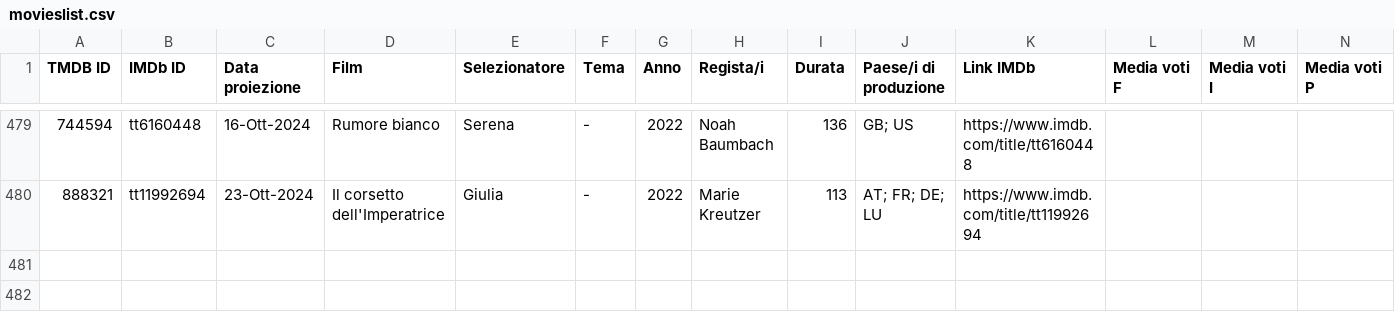
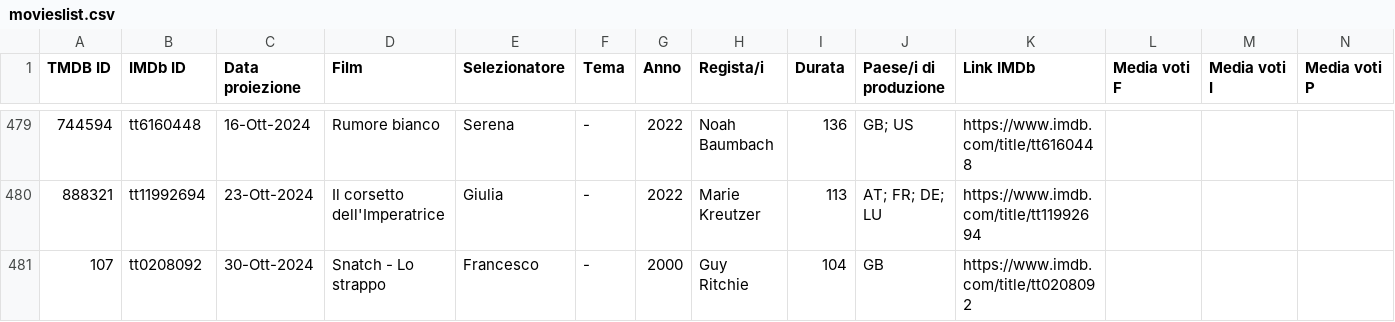
Before and after one commit to rassegnamoci/rassegnamoci.github.io, a CSV file: rawdata/movieslist.csv, drawn as a sheet; only a part is shown, gaps mark what is left out; rows hold the shown columns only; the diff names each change by its address in the sheet, - before the commit and + after, or states it on an @@ line.

Commit message:
Snatch

```diff
--- a/rawdata/movieslist.csv
+++ b/rawdata/movieslist.csv
+row 481: 107 | tt0208092 | 30-Ott-2024 | Snatch - Lo strappo | Francesco | - | 2000 | Guy Ritchie | 104 | GB | https://www.imdb.com/title/tt0208092
```
Also changed, not shown: 3 other files.
